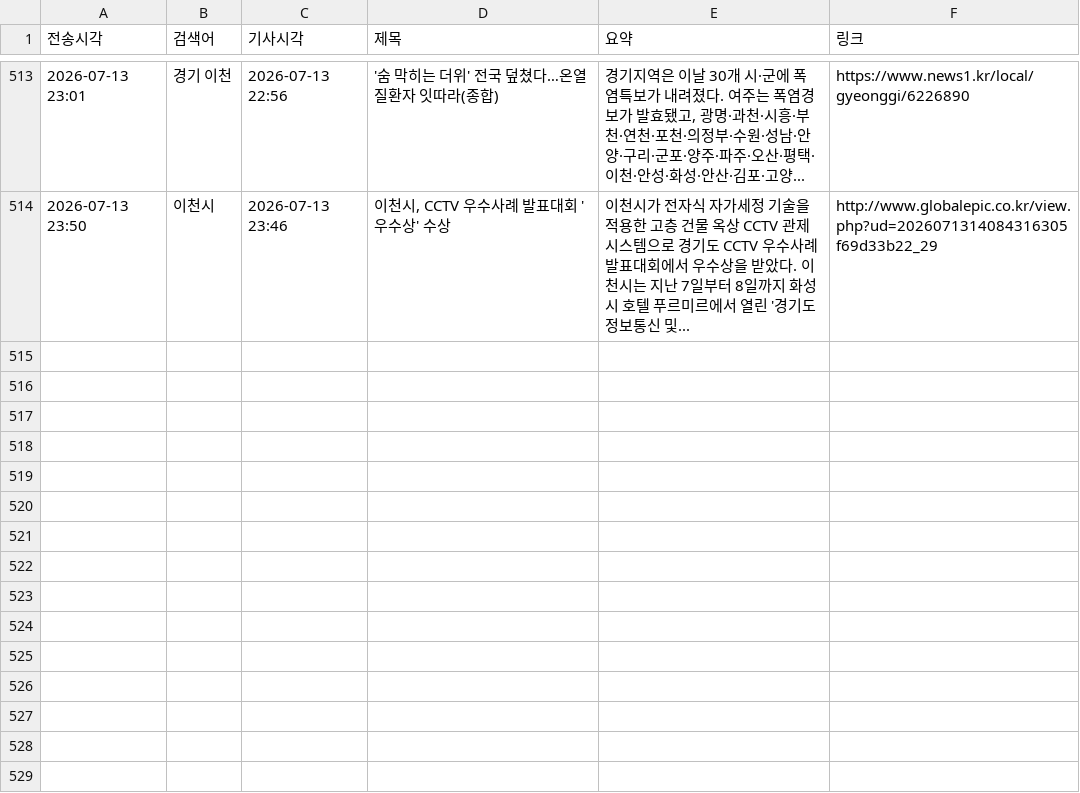
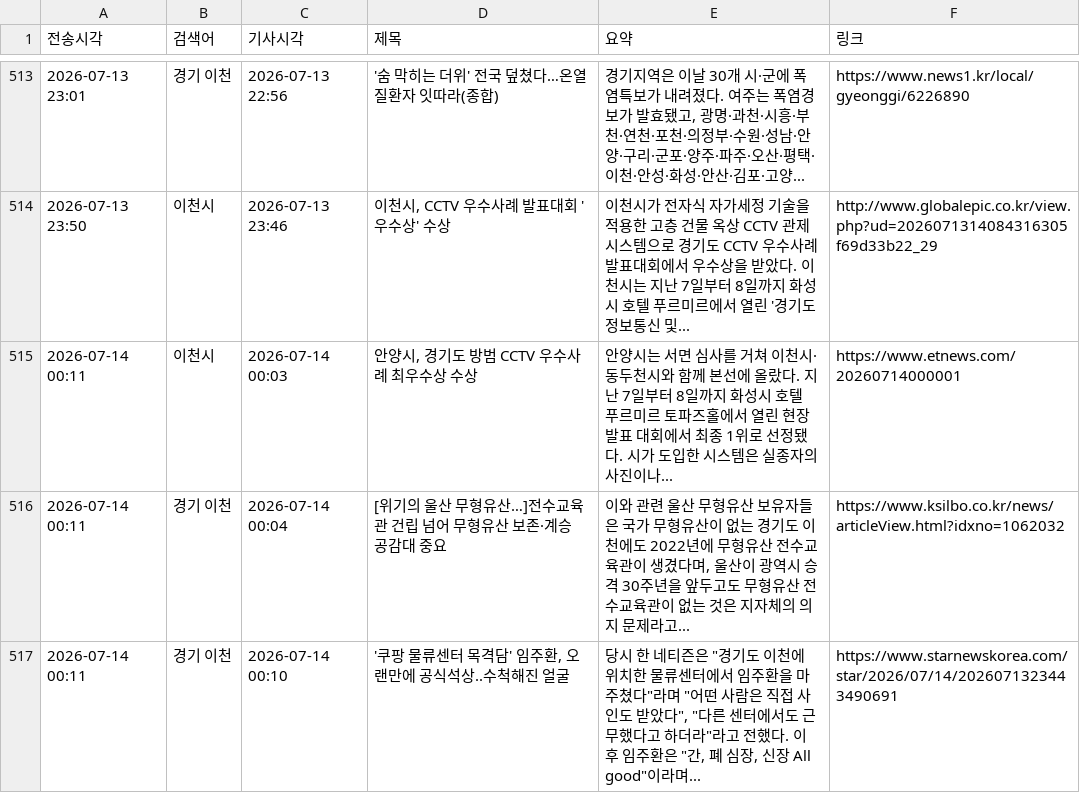
Before and after one commit to linphyca-sys/icheon-news-bot, a CSV file: articles.csv, drawn as a sheet; only a part is shown, gaps mark what is left out; the diff names each change by its address in the sheet, - before the commit and + after, or states it on an @@ line.

```diff
--- a/articles.csv
+++ b/articles.csv
+row 515: 2026-07-14 00:11 | 이천시 | 2026-07-14 00:03 | 안양시, 경기도 방범 CCTV 우수사례 최우수상 수상 | 안양시는 서면 심사를 거쳐 이천시·동두천시와 함께 본선에 올랐다. 지난 7일부터 8일까지 화성시 호텔 푸르미르 토파즈홀에서 열린 현장 발표 대회에서 최종 1위로 선정됐다. 시가 도입한 시스템은 실종자의 사진이나... | https://www.etnews.com/20260714000001
+row 516: 2026-07-14 00:11 | 경기 이천 | 2026-07-14 00:04 | [위기의 울산 무형유산…]전수교육관 건립 넘어 무형유산 보존·계승 공감대 중요 | 이와 관련 울산 무형유산 보유자들은 국가 무형유산이 없는 경기도 이천에도 2022년에 무형유산 전수교육관이 생겼다며, 울산이 광역시 승격 30주년을 앞두고도 무형유산 전수교육관이 없는 것은 지자체의 의지 문제라고... | https://www.ksilbo.co.kr/news/articleView.html?idxno=1062032
+row 517: 2026-07-14 00:11 | 경기 이천 | 2026-07-14 00:10 | '쿠팡 물류센터 목격담' 임주환, 오랜만에 공식석상..수척해진 얼굴 | 당시 한 네티즌은 "경기도 이천에 위치한 물류센터에서 임주환을 마주쳤다"라며 "어떤 사람은 직접 사인도 받았다", "다른 센터에서도 근무했다고 하더라"라고 전했다. 이후 임주환은 "간, 폐 심장, 신장 All good"이라며... | https://www.starnewskorea.com/star/2026/07/14/2026071323443490691
```
Also changed, not shown: 1 other file.
